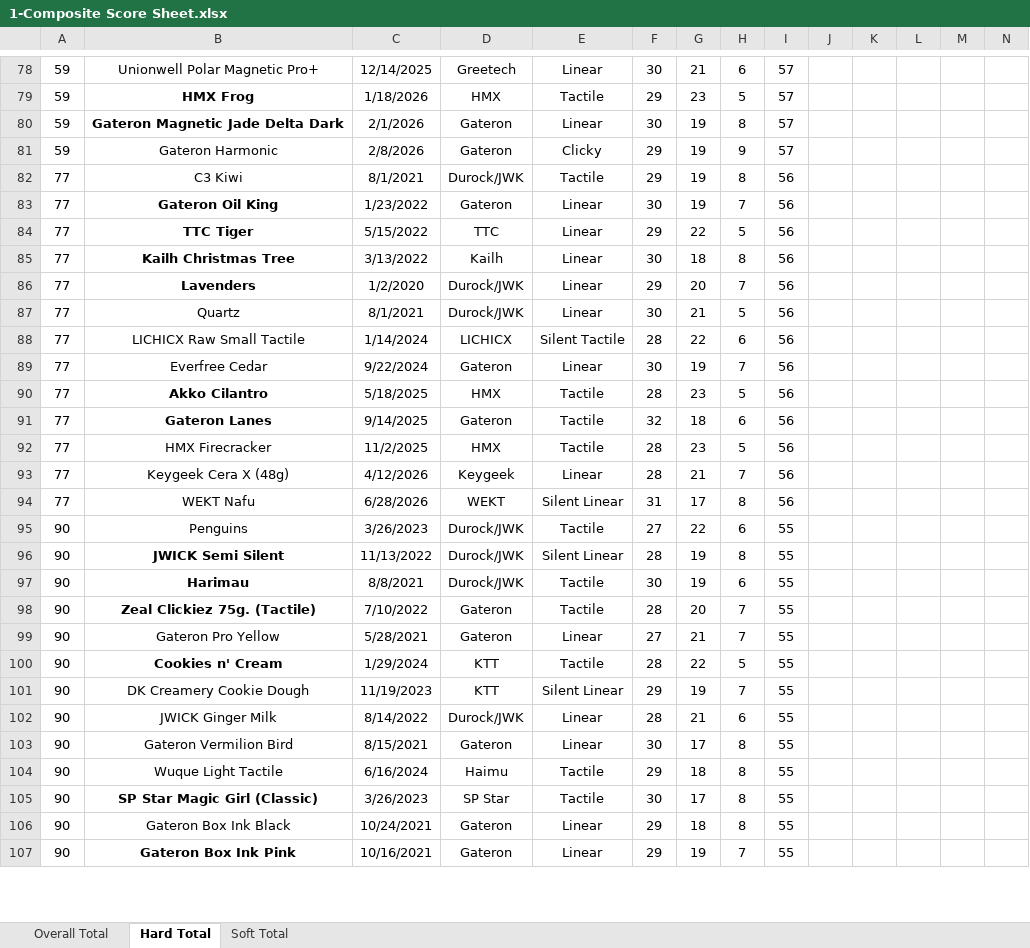
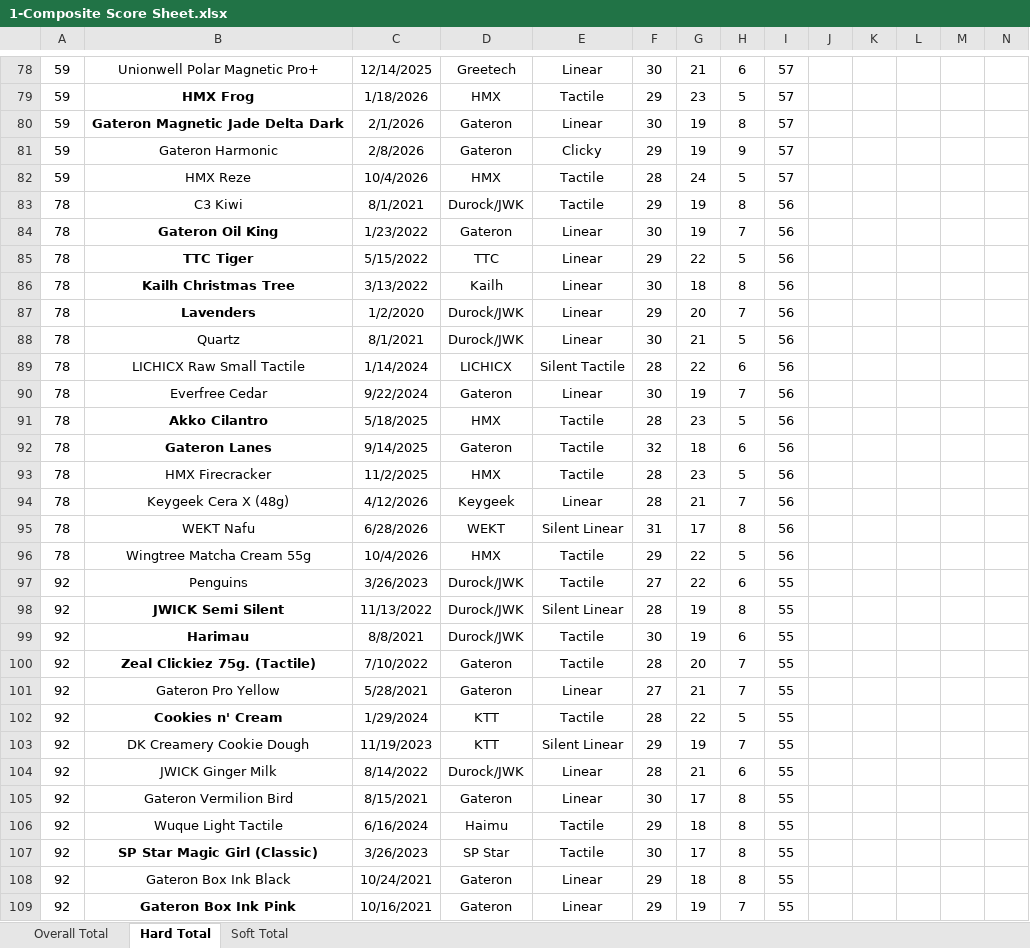
Before and after one commit to ThereminGoat/switch-scores, an Excel workbook: 1-Composite Score Sheet.xlsx, sheet Hard Total, drawn as a sheet; only a part is shown, gaps mark what is left out; values as stored, in another font and other column widths than the file's, no borders; charts and pictures not drawn; addresses are those after the commit; rows hold the shown columns only; the diff covers the shown part only; the diff names each change by its address in the sheet, - before the commit and + after, or states it on an @@ line.

```diff
--- a/1-Composite Score Sheet.xlsx (sheet Hard Total)
+++ b/1-Composite Score Sheet.xlsx (sheet Hard Total)
+row 82: 59 | HMX Reze | 10/4/2026 | HMX | Tactile | 28 | 24 | 5 | 57
-A83:A95: 77
+A83:A95: 78
+row 96: 78 | Wingtree Matcha Cream 55g | 10/4/2026 | HMX | Tactile | 29 | 22 | 5 | 56
-A97:A109: 90
+A97:A109: 92
```
Also changed, not shown: 2 added rows and 496 edited cells elsewhere in this sheet, sheet Soft Total, sheet Overall Total, formulas that keep their value, 5 other files.
